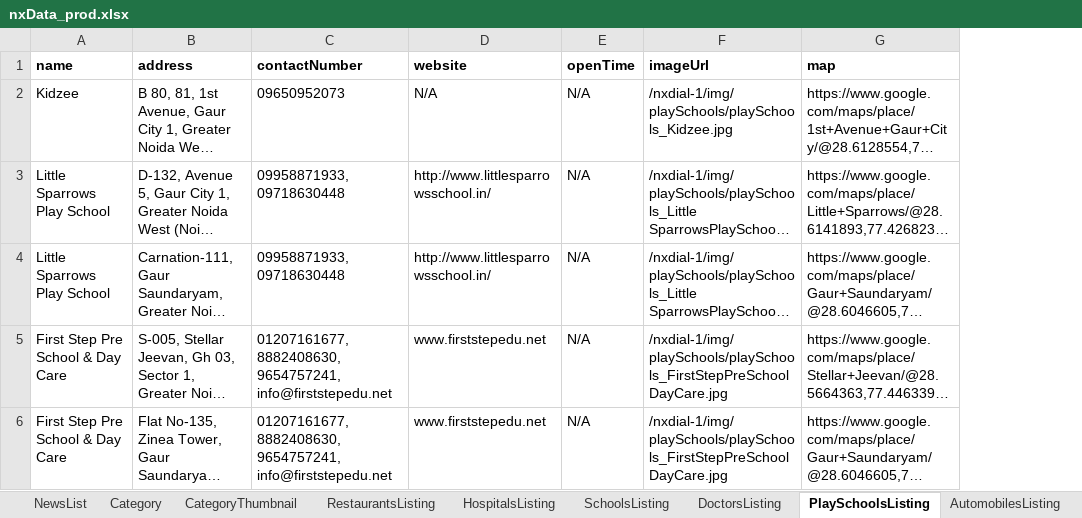
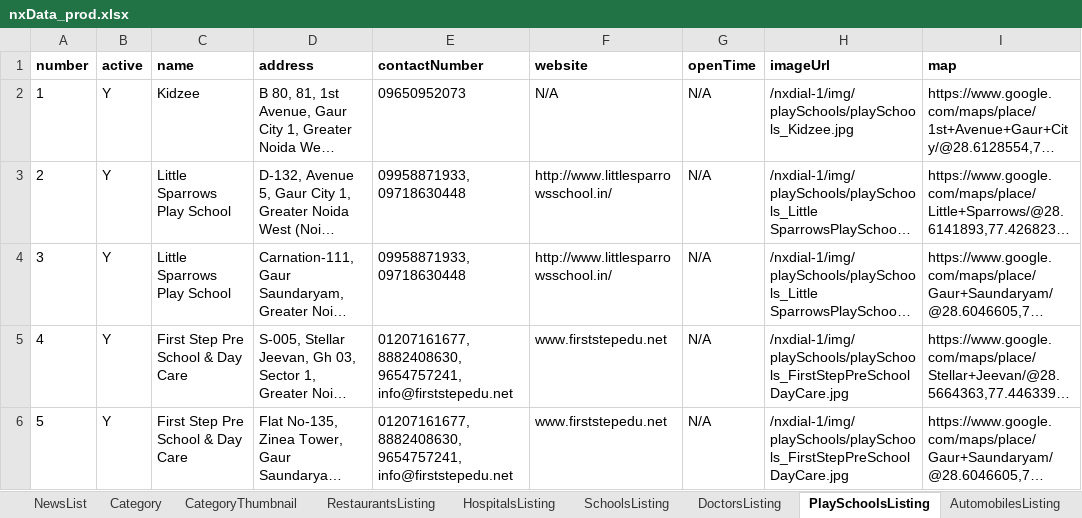
Before and after one commit to munishbharmoria/nx, an Excel workbook: src/main/resources/nxData_prod.xlsx, sheet PlaySchoolsListing, drawn as a sheet; only a part is shown; long unchanged cells end in …; values as stored, in another font and other column widths than the file's, no borders; the diff names each change by its address in the sheet, - before the commit and + after, or states it on an @@ line.

```diff
--- a/src/main/resources/nxData_prod.xlsx (sheet PlaySchoolsListing)
+++ b/src/main/resources/nxData_prod.xlsx (sheet PlaySchoolsListing)
+column A (number), rows 2-6: 1 | 2 | 3 | 4 | 5
+column B (active), rows 2-6: all Y
```
Also changed, not shown: sheet RestaurantsListing, sheet Category, sheet AutomobilesListing, sheet ShoppingListing, sheet SchoolsListing, sheet HospitalsListing, 2 more sheets, other sheet tabs, src/main/resources/nxData_local.xlsx, 15 other files.
